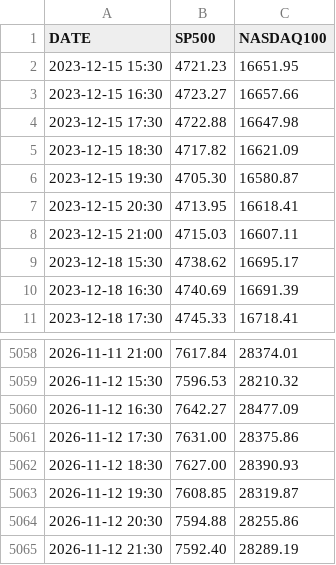
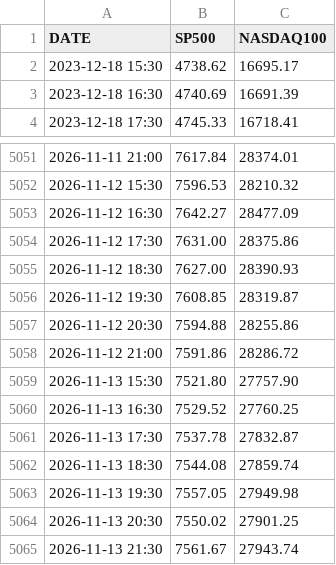
Before and after one commit to Alperenlcr/trade_bot_results, a CSV file: data/indices/hourly.csv, drawn as a sheet; only a part is shown, gaps mark what is left out.

```diff
--- a/data/indices/hourly.csv
+++ b/data/indices/hourly.csv
@@ -1,9 +1,2 @@
 DATE,SP500,NASDAQ100
-2023-12-15 15:30,4721.23,16651.95
-2023-12-15 16:30,4723.27,16657.66
-2023-12-15 17:30,4722.88,16647.98
-2023-12-15 18:30,4717.82,16621.09
-2023-12-15 19:30,4705.30,16580.87
-2023-12-15 20:30,4713.95,16618.41
-2023-12-15 21:00,4715.03,16607.11
 2023-12-18 15:30,4738.62,16695.17
@@ -5064,2 +5057,9 @@ DATE,SP500,NASDAQ100
 2026-11-12 20:30,7594.88,28255.86
-2026-11-12 21:30,7592.40,28289.19
+2026-11-12 21:00,7591.86,28286.72
+2026-11-13 15:30,7521.80,27757.90
+2026-11-13 16:30,7529.52,27760.25
+2026-11-13 17:30,7537.78,27832.87
+2026-11-13 18:30,7544.08,27859.74
+2026-11-13 19:30,7557.05,27949.98
+2026-11-13 20:30,7550.02,27901.25
+2026-11-13 21:30,7561.67,27943.74
```
Also changed, not shown: data/indices/daily.csv, 1 other file.
